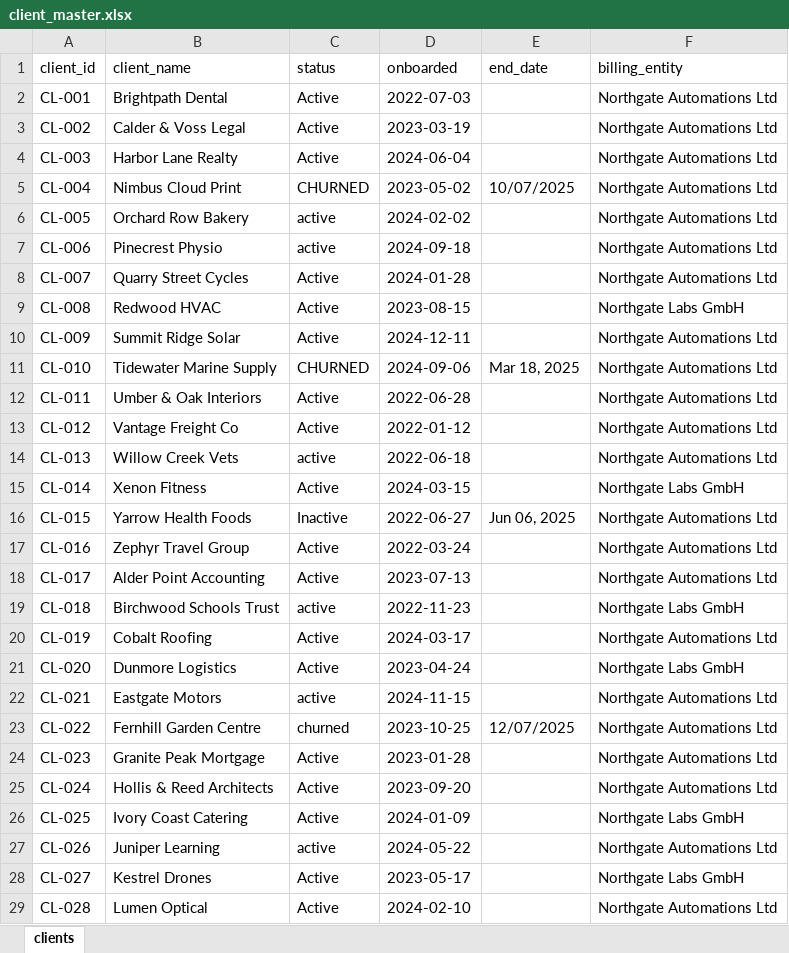
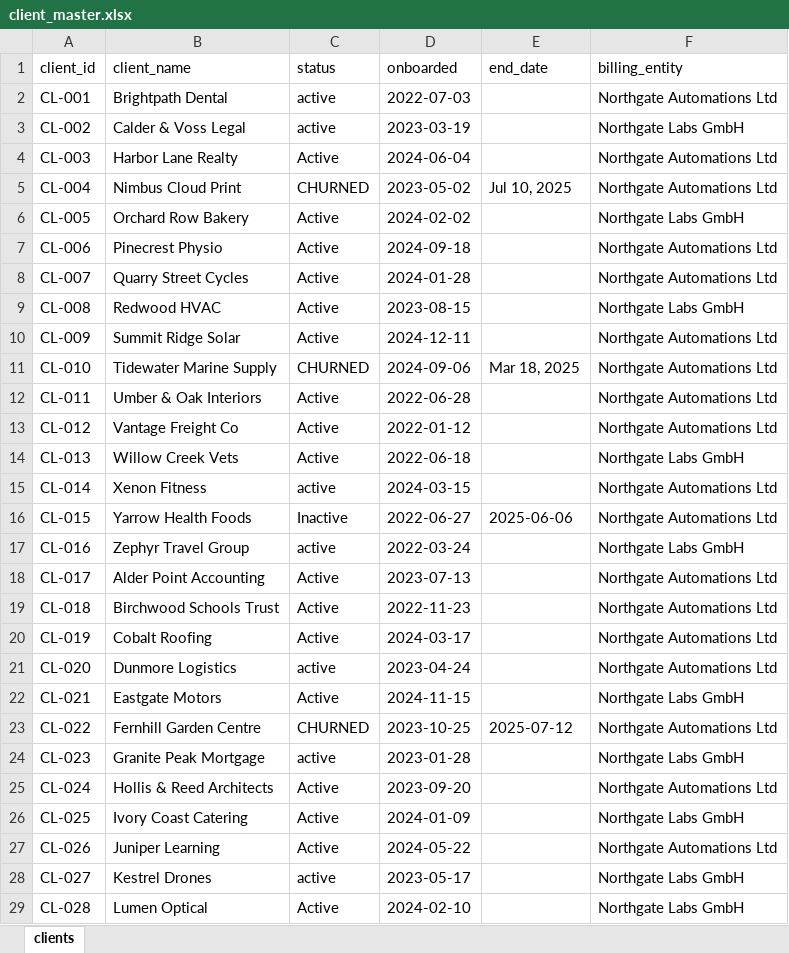
Before and after one commit to AMATECH123/https-github.com-AMATECH123-Jobs-and-Salaries-in-Data-Science-Regression-, an Excel workbook: project_mark_task/inputs/client_master.xlsx, sheet clients, drawn as a sheet; values as stored, in another font and other column widths than the file's, no borders; the diff names each change by its address in the sheet, - before the commit and + after, or states it on an @@ line.

```diff
--- a/project_mark_task/inputs/client_master.xlsx (sheet clients)
+++ b/project_mark_task/inputs/client_master.xlsx (sheet clients)
-C2:C3 (status): Active
+C2:C3 (status): active
-F3 (billing_entity): Northgate Automations Ltd
+F3 (billing_entity): Northgate Labs GmbH
-E5 (end_date): 10/07/2025
+E5 (end_date): Jul 10, 2025
-C6:C7 (status): active
+C6:C7 (status): Active
-F6 (billing_entity): Northgate Automations Ltd
+F6 (billing_entity): Northgate Labs GmbH
-C14 (status): active
+C14 (status): Active
-F14 (billing_entity): Northgate Automations Ltd
+F14 (billing_entity): Northgate Labs GmbH
-C15 (status): Active
+C15 (status): active
-F15 (billing_entity): Northgate Labs GmbH
+F15 (billing_entity): Northgate Automations Ltd
-E16 (end_date): Jun 06, 2025
+E16 (end_date): 2025-06-06
-C17 (status): Active
+C17 (status): active
-F17 (billing_entity): Northgate Automations Ltd
+F17 (billing_entity): Northgate Labs GmbH
-C19 (status): active
+C19 (status): Active
-F19 (billing_entity): Northgate Labs GmbH
+F19 (billing_entity): Northgate Automations Ltd
-C21 (status): Active
+C21 (status): active
-F21 (billing_entity): Northgate Labs GmbH
+F21 (billing_entity): Northgate Automations Ltd
-C22 (status): active
+C22 (status): Active
-F22 (billing_entity): Northgate Automations Ltd
+F22 (billing_entity): Northgate Labs GmbH
-C23 (status): churned
+C23 (status): CHURNED
-E23 (end_date): 12/07/2025
+E23 (end_date): 2025-07-12
-C24 (status): Active
+C24 (status): active
-F24 (billing_entity): Northgate Automations Ltd
+F24 (billing_entity): Northgate Labs GmbH
-C27 (status): active
+C27 (status): Active
-C28 (status): Active
+C28 (status): active
-F29 (billing_entity): Northgate Automations Ltd
+F29 (billing_entity): Northgate Labs GmbH
```
Also changed, not shown: project_mark_task/inputs/workflow_catalog.xlsx, 14 other files.
